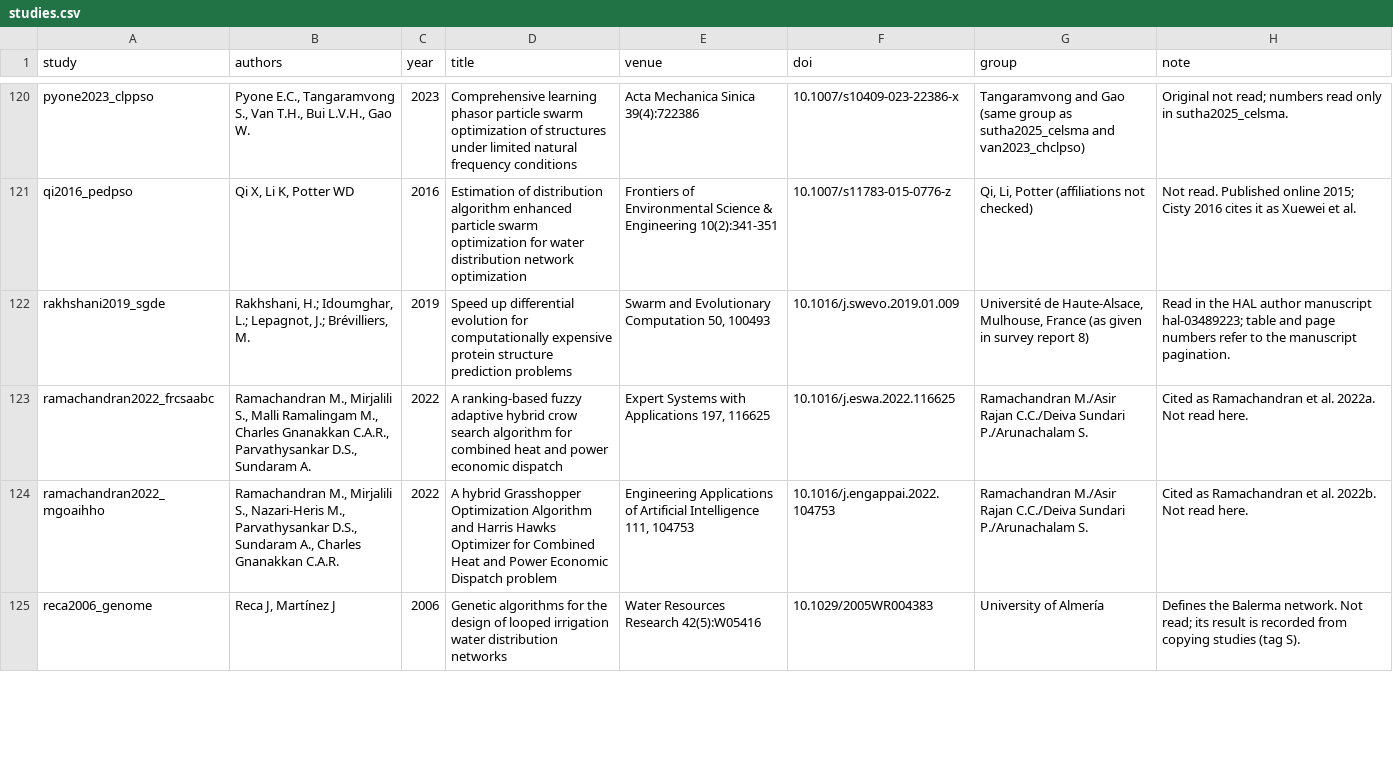
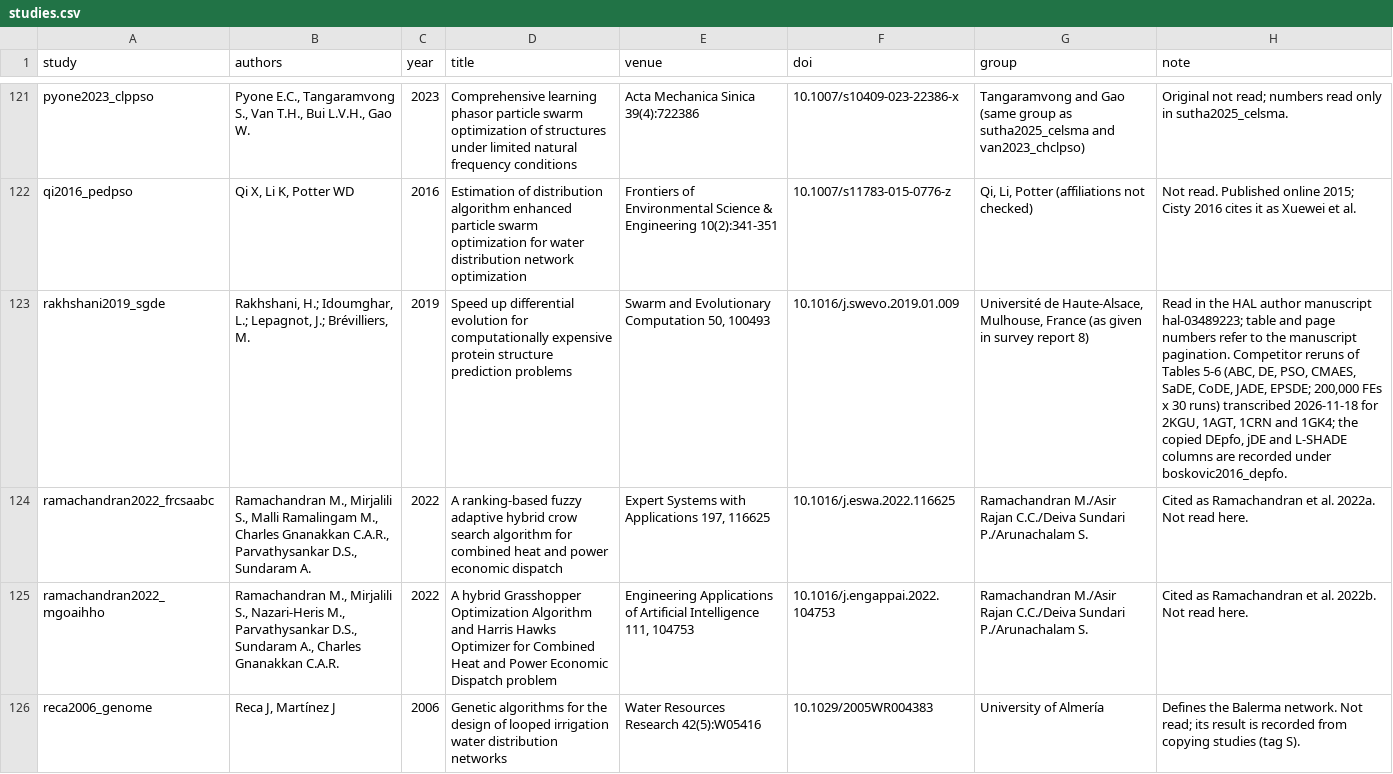
Before and after one commit to sefaaras/heuristic, a CSV file: problem/HOLD/literature/studies.csv, drawn as a sheet; only a part is shown, gaps mark what is left out; addresses are those after the commit; the diff covers the shown part only; the diff names each change by its address in the sheet, - before the commit and + after, or states it on an @@ line.

```diff
--- a/problem/HOLD/literature/studies.csv
+++ b/problem/HOLD/literature/studies.csv
-H123 (note): …manuscript pagination.
+H123 (note): …manuscript pagination. Competitor reruns of Tables 5-6 (ABC, DE, PSO, CMAES, SaDE, CoDE, JADE, EPSDE; 200,000 FEs x 30 runs) transcribed 2026-11-18 for 2KGU, 1AGT, 1CRN and 1GK4; the copied DEpfo, jDE and L-SHADE columns are recorded under boskovic2016_depfo.
```
Also changed, not shown: 1 added row and 17 edited cells elsewhere in this file, problem/HOLD/literature/problems.csv, 3 other files.
